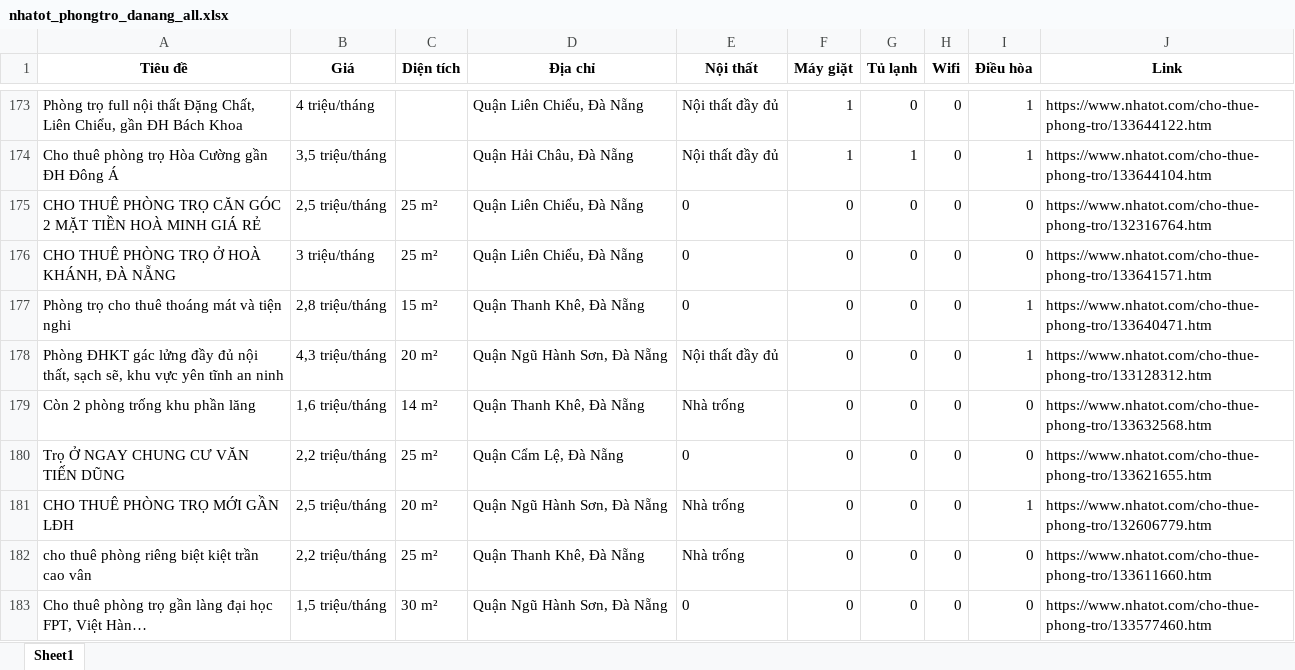
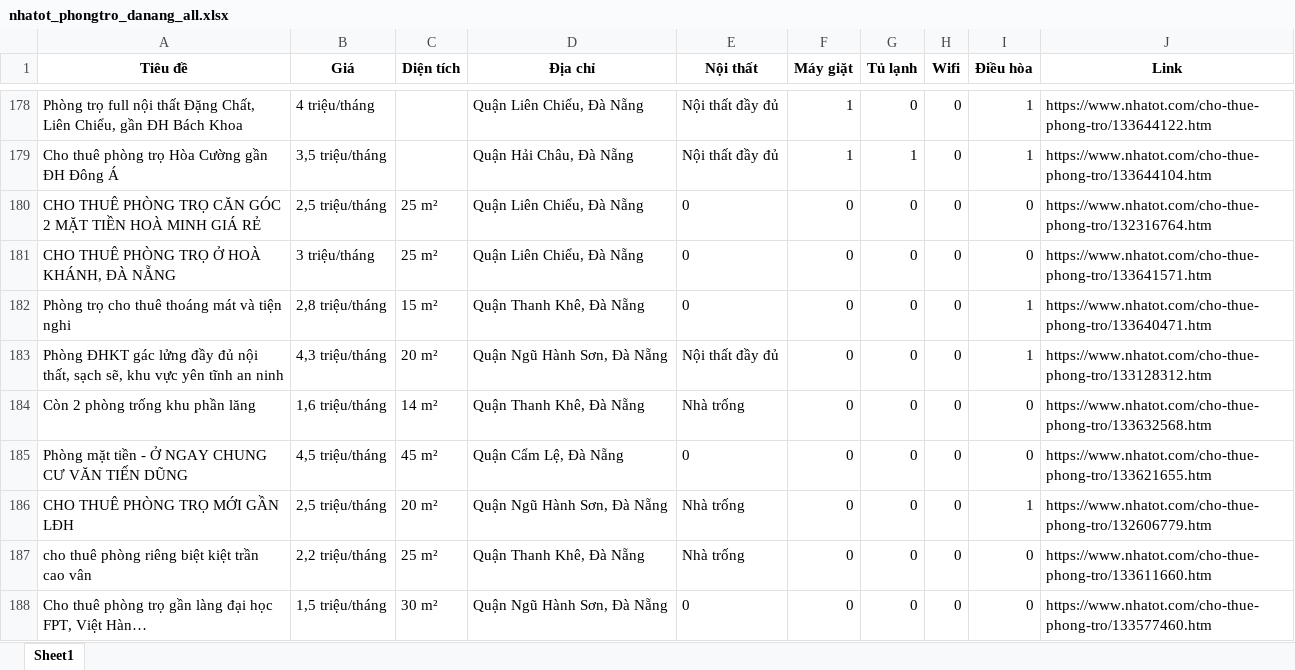
Before and after one commit to 5ude-k/c-o-d-li-u-ph-ng-tr-, an Excel workbook: nhatot_phongtro_danang_all.xlsx, sheet Sheet1, drawn as a sheet; only a part is shown, gaps mark what is left out; values as stored, in another font and other column widths than the file's, no borders; addresses are those after the commit; the diff covers the shown part only; the diff names each change by its address in the sheet, - before the commit and + after, or states it on an @@ line.

```diff
--- a/nhatot_phongtro_danang_all.xlsx (sheet Sheet1)
+++ b/nhatot_phongtro_danang_all.xlsx (sheet Sheet1)
-A185 (Tiêu đề): Trọ Ở NGAY CHUNG CƯ VĂN TIẾN DŨNG
+A185 (Tiêu đề): Phòng mặt tiền - Ở NGAY CHUNG CƯ VĂN TIẾN DŨNG
-B185 (Giá): 2,2 triệu/tháng
+B185 (Giá): 4,5 triệu/tháng
-C185 (Diện tích): 25 m²
+C185 (Diện tích): 45 m²
```
Also changed, not shown: 10 added rows, 11 removed rows, 6 moved rows and 6 edited cells elsewhere in this sheet, 3 other files.
